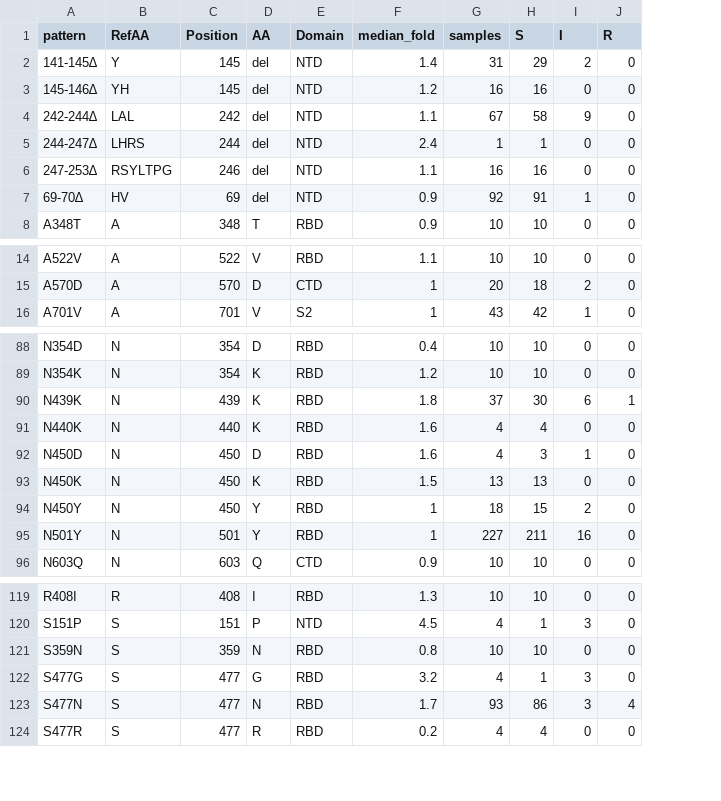
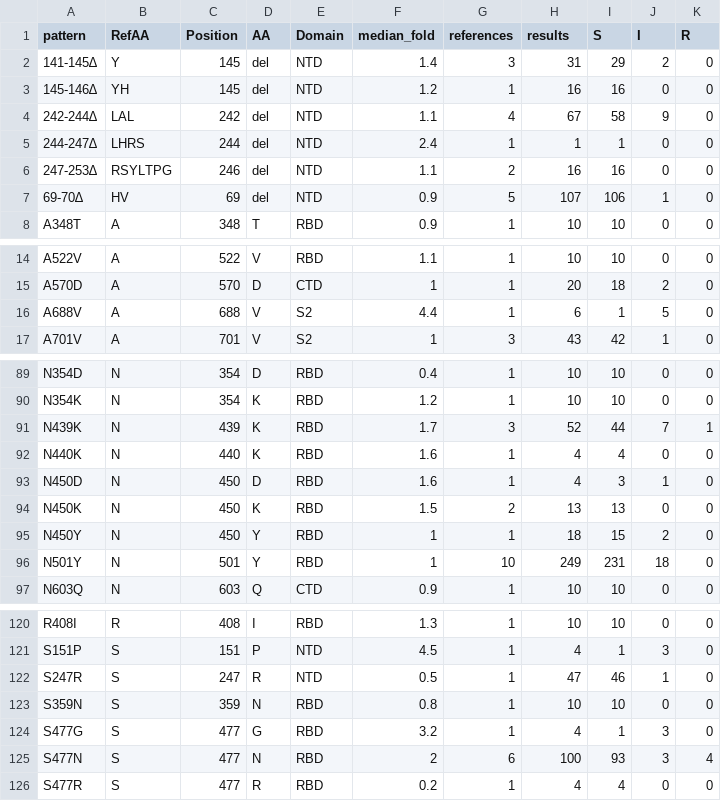
Before and after one commit to hivdb/covid-drdb-reports, a CSV file: report_tables/summary_variant_indiv_cp.csv, drawn as a sheet; only a part is shown, gaps mark what is left out; addresses are those after the commit; the diff covers the shown part only; the diff names each change by its address in the sheet, - before the commit and + after, or states it on an @@ line.

```diff
--- a/report_tables/summary_variant_indiv_cp.csv
+++ b/report_tables/summary_variant_indiv_cp.csv
+column G (references), rows 2-8: 3 | 1 | 4 | 1 | 2 | 5 | 1; rows 14-15: 1 | 1; row 17: 3; rows 89-97: 1 | 1 | 3 | 1 | 1 | 2 | 1 | 10 | 1; rows 120-121: 1 | 1; rows 123-126: 1 | 1 | 6 | 1
-H1: samples
+H1: results
-H7 (results): 92
+H7 (results): 107
-I7 (S): 91
+I7 (S): 106
+row 16: A688V | A | 688 | V | S2 | 4.4 | 1 | 6 | 1 | 5 | 0
-F91 (median_fold): 1.8
+F91 (median_fold): 1.7
-H91 (results): 37
+H91 (results): 52
-I91 (S): 30
+I91 (S): 44
-J91 (I): 6
+J91 (I): 7
-H96 (results): 227
+H96 (results): 249
-I96 (S): 211
+I96 (S): 231
-J96 (I): 16
+J96 (I): 18
+row 122: S247R | S | 247 | R | NTD | 0.5 | 1 | 47 | 46 | 1 | 0
-F125 (median_fold): 1.7
+F125 (median_fold): 2
-H125 (results): 93
+H125 (results): 100
-I125 (S): 86
+I125 (S): 93
```
Also changed, not shown: 1 added row and 14 edited cells elsewhere in this file, report_tables/summary_not_wildtype.csv, report_tables/summary_variant_combo.csv, 41 other files.
